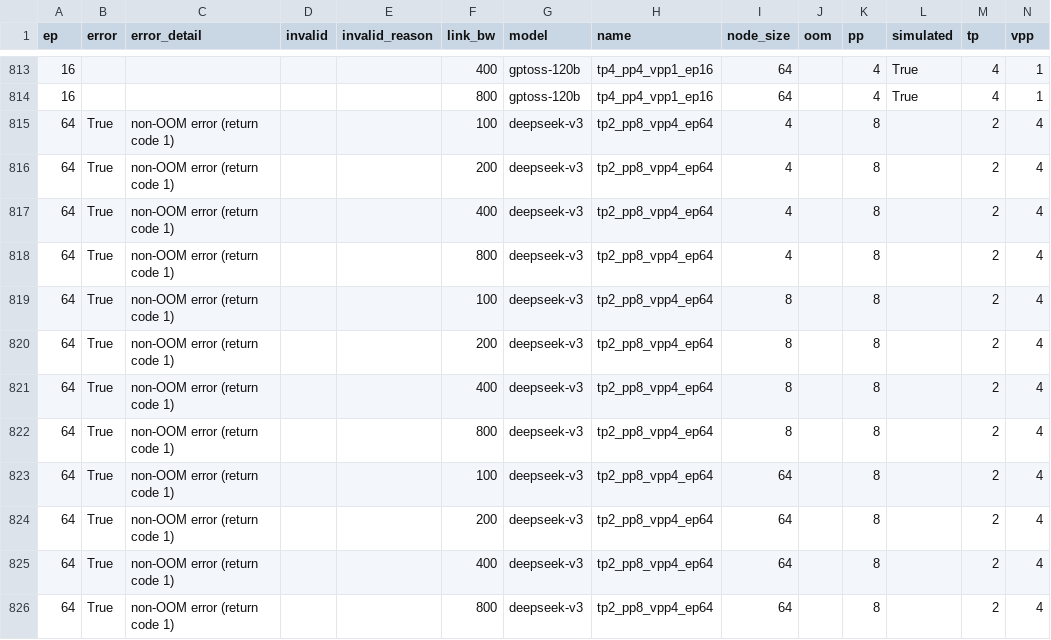
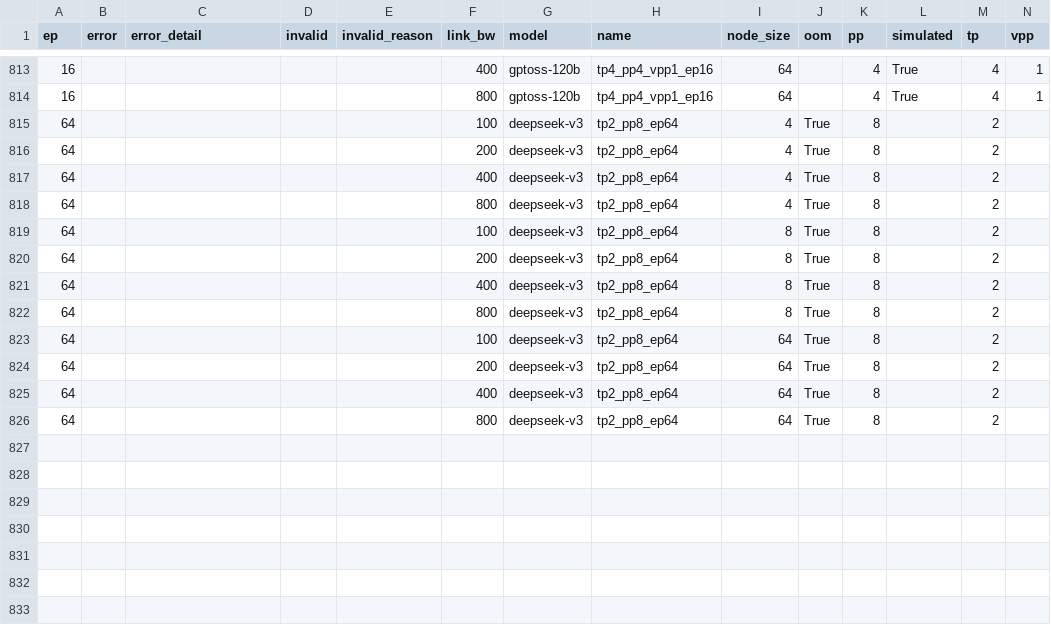
Before and after one commit to tiberiuiancu/Simulon, a CSV file: experiments/usecase_system_tuning/results.csv, drawn as a sheet; only a part is shown, gaps mark what is left out.

```diff
--- a/experiments/usecase_system_tuning/results.csv
+++ b/experiments/usecase_system_tuning/results.csv
@@ -814,13 +814,13 @@ ep,error,error_detail,invalid,invalid_reason,link_bw,model,name,node_size,oom,pp
 16,,,,,800,gptoss-120b,tp4_pp4_vpp1_ep16,64,,4,True,4,1
-64,True,non-OOM error (return code 1),,,100,deepseek-v3,tp2_pp8_vpp4_ep64,4,,8,,2,4
-64,True,non-OOM error (return code 1),,,200,deepseek-v3,tp2_pp8_vpp4_ep64,4,,8,,2,4
-64,True,non-OOM error (return code 1),,,400,deepseek-v3,tp2_pp8_vpp4_ep64,4,,8,,2,4
-64,True,non-OOM error (return code 1),,,800,deepseek-v3,tp2_pp8_vpp4_ep64,4,,8,,2,4
-64,True,non-OOM error (return code 1),,,100,deepseek-v3,tp2_pp8_vpp4_ep64,8,,8,,2,4
-64,True,non-OOM error (return code 1),,,200,deepseek-v3,tp2_pp8_vpp4_ep64,8,,8,,2,4
-64,True,non-OOM error (return code 1),,,400,deepseek-v3,tp2_pp8_vpp4_ep64,8,,8,,2,4
-64,True,non-OOM error (return code 1),,,800,deepseek-v3,tp2_pp8_vpp4_ep64,8,,8,,2,4
-64,True,non-OOM error (return code 1),,,100,deepseek-v3,tp2_pp8_vpp4_ep64,64,,8,,2,4
-64,True,non-OOM error (return code 1),,,200,deepseek-v3,tp2_pp8_vpp4_ep64,64,,8,,2,4
-64,True,non-OOM error (return code 1),,,400,deepseek-v3,tp2_pp8_vpp4_ep64,64,,8,,2,4
-64,True,non-OOM error (return code 1),,,800,deepseek-v3,tp2_pp8_vpp4_ep64,64,,8,,2,4
+64,,,,,100,deepseek-v3,tp2_pp8_ep64,4,True,8,,2,
+64,,,,,200,deepseek-v3,tp2_pp8_ep64,4,True,8,,2,
+64,,,,,400,deepseek-v3,tp2_pp8_ep64,4,True,8,,2,
+64,,,,,800,deepseek-v3,tp2_pp8_ep64,4,True,8,,2,
+64,,,,,100,deepseek-v3,tp2_pp8_ep64,8,True,8,,2,
+64,,,,,200,deepseek-v3,tp2_pp8_ep64,8,True,8,,2,
+64,,,,,400,deepseek-v3,tp2_pp8_ep64,8,True,8,,2,
+64,,,,,800,deepseek-v3,tp2_pp8_ep64,8,True,8,,2,
+64,,,,,100,deepseek-v3,tp2_pp8_ep64,64,True,8,,2,
+64,,,,,200,deepseek-v3,tp2_pp8_ep64,64,True,8,,2,
+64,,,,,400,deepseek-v3,tp2_pp8_ep64,64,True,8,,2,
+64,,,,,800,deepseek-v3,tp2_pp8_ep64,64,True,8,,2,
```
Also changed, not shown: 1 other file.
